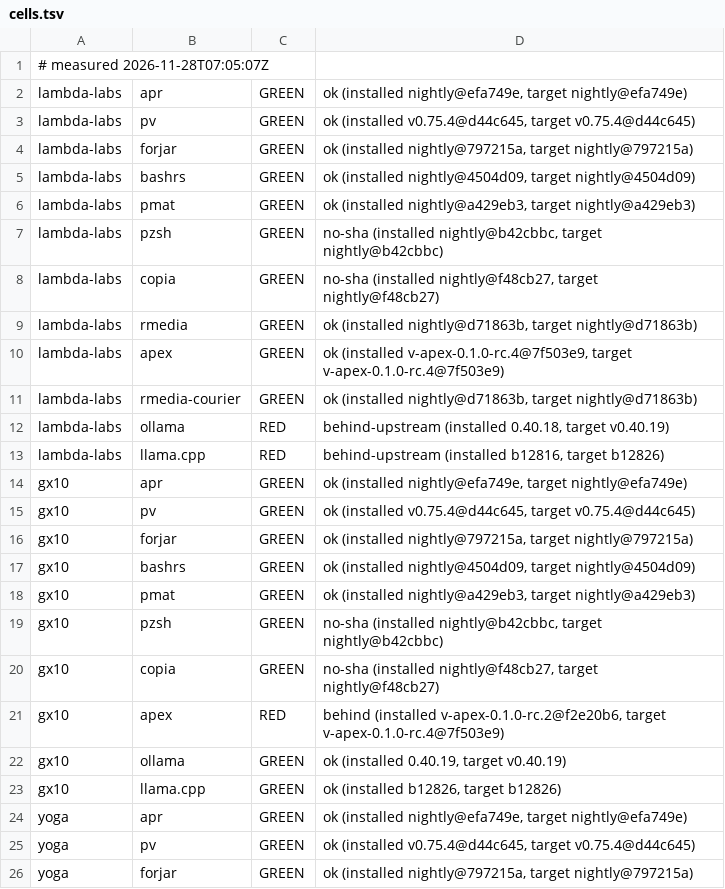
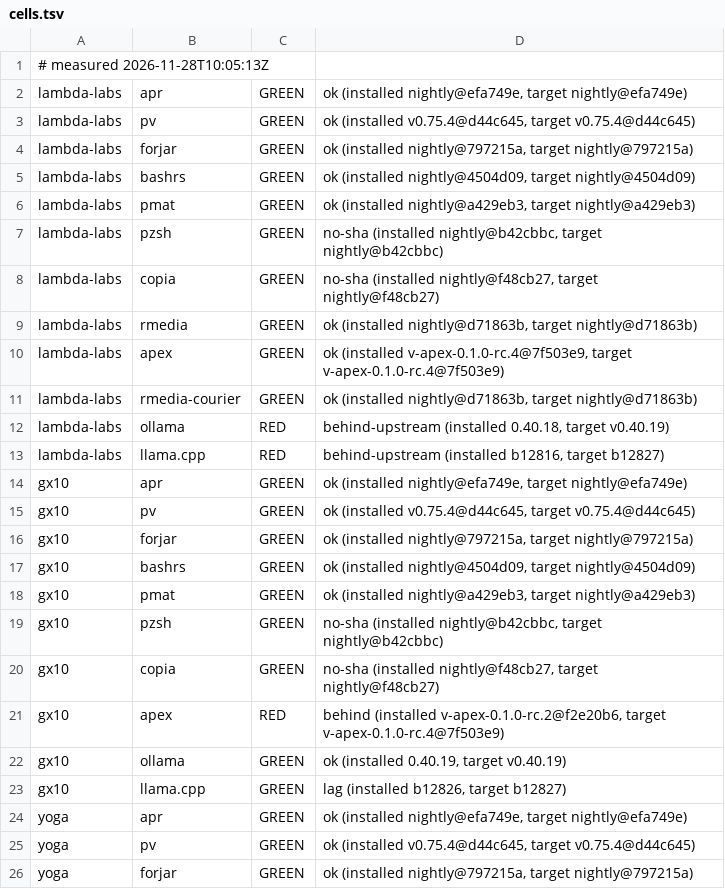
Before and after one commit to paiml/aprender, a TSV file: fleet/cells.tsv, drawn as a sheet; only a part is shown.

Commit message:
fleet cells 2026-11-28T10:05:13Z (fleet-drift)

```diff
--- a/fleet/cells.tsv
+++ b/fleet/cells.tsv
@@ -1,2 +1,2 @@
-# measured 2026-11-28T07:05:07Z
+# measured 2026-11-28T10:05:13Z
 lambda-labs	apr	GREEN	ok (installed nightly@efa749e, target nightly@efa749e)
@@ -12,3 +12,3 @@ lambda-labs	rmedia-courier	GREEN	ok (installed nightly@d71863b, target nightly@d
 lambda-labs	ollama	RED	behind-upstream (installed 0.40.18, target v0.40.19)
-lambda-labs	llama.cpp	RED	behind-upstream (installed b12816, target b12826)
+lambda-labs	llama.cpp	RED	behind-upstream (installed b12816, target b12827)
 gx10	apr	GREEN	ok (installed nightly@efa749e, target nightly@efa749e)
@@ -22,3 +22,3 @@ gx10	apex	RED	behind (installed v-apex-0.1.0-rc.2@f2e20b6, target v-apex-0.1.0-r
 gx10	ollama	GREEN	ok (installed 0.40.19, target v0.40.19)
-gx10	llama.cpp	GREEN	ok (installed b12826, target b12826)
+gx10	llama.cpp	GREEN	lag (installed b12826, target b12827)
 yoga	apr	GREEN	ok (installed nightly@efa749e, target nightly@efa749e)
```
